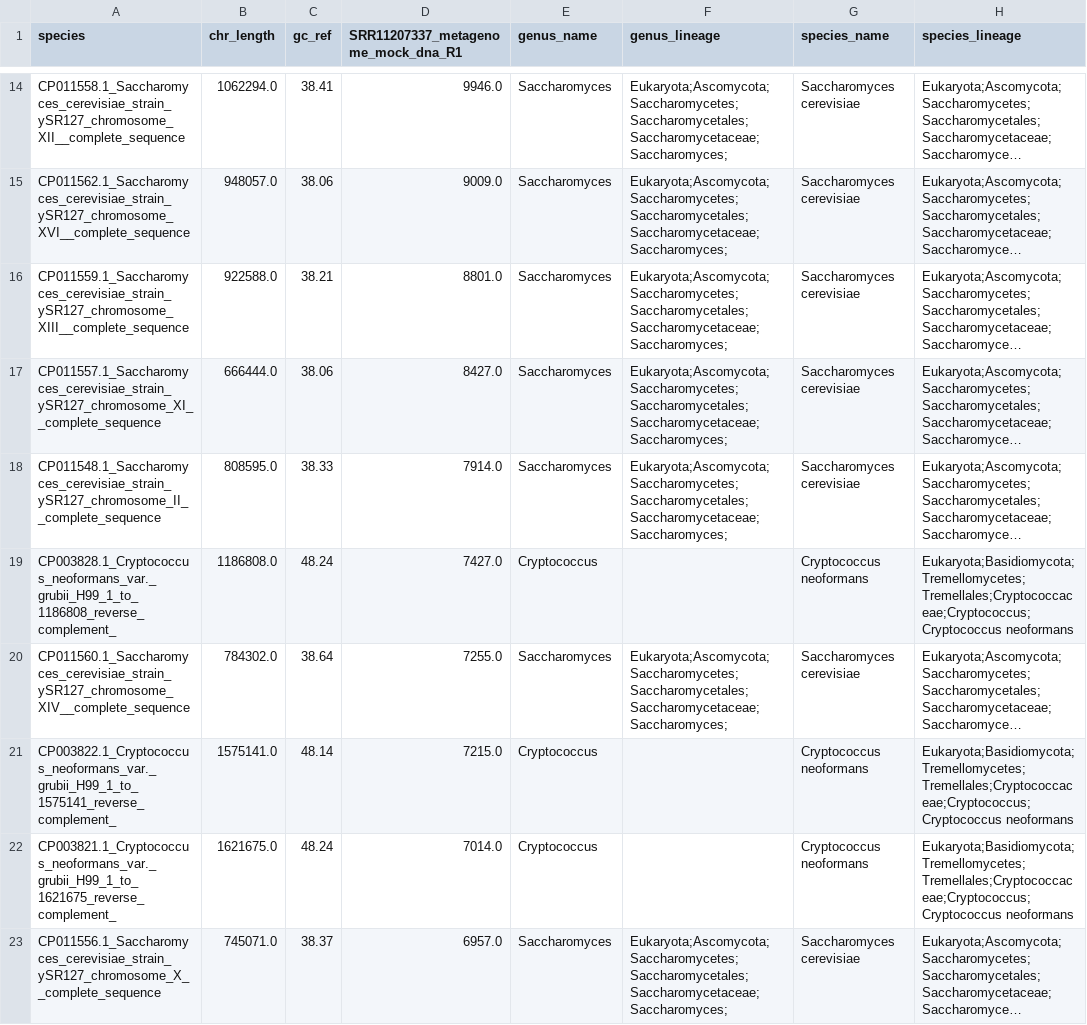
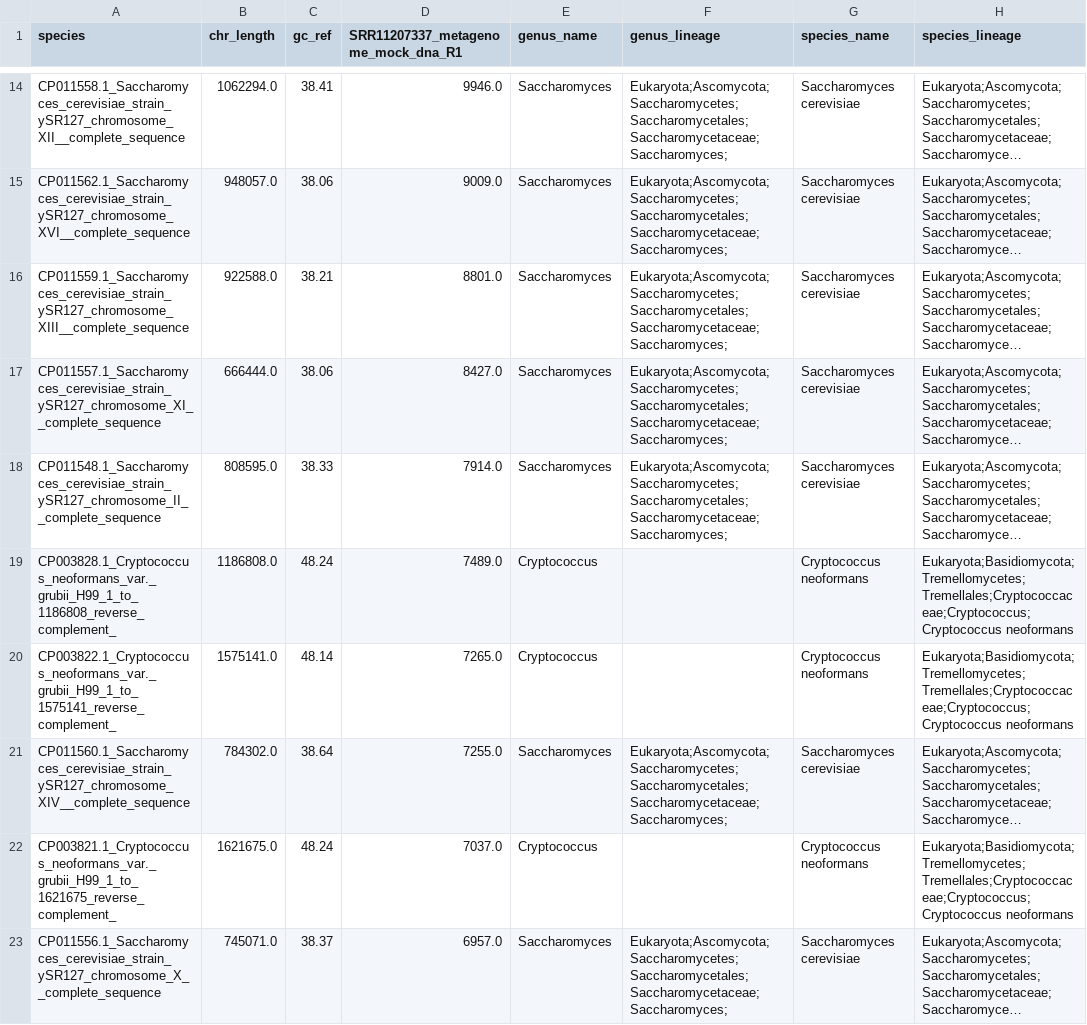
Before and after one commit to colindaven/wochenende_manuscript, a CSV file: mock/wochenende/reporting/haybaler/haybaler_output/read_count_haybaler_taxa.csv, drawn as a sheet; only a part is shown, gaps mark what is left out; long unchanged cells end in …; removed rows and columns are numbered as before the commit, all else as after; the diff covers the shown part only; the diff names each change by its address in the sheet, - before the commit and + after, or states it on an @@ line.

```diff
--- a/mock/wochenende/reporting/haybaler/haybaler_output/read_count_haybaler_taxa.csv
+++ b/mock/wochenende/reporting/haybaler/haybaler_output/read_count_haybaler_taxa.csv
-D19: 7427.0
+D19: 7489.0
+row 20: CP003822.1_Cryptococcus_neoformans_var._grubii_H99_1_to_1575141_reverse_complement_ | 1575141.0 | 48.14 | 7265.0 | Cryptococcus |  | Cryptococcus neoformans | Eukaryota;Basidiomycota;Tremellomycetes;Tremellales;Cryptococcaceae;Cryptococcus;Cryptococcus neoformans
-row 21: CP003822.1_Cryptococcus_neoformans_var._grubii_H99_1_to_1575141_reverse_complement_ | 1575141.0 | 48.14 | 7215.0 | Cryptococcus |  | Cryptococcus neoformans | Eukaryota;Basidiomycota;Tremellomycetes;Tremellales;Cryptococcaceae;Cryptococcus;Cryptococcus neoformans
-D22: 7014.0
+D22: 7037.0
```
Also changed, not shown: 1 added row, 2 removed rows and 11 edited cells elsewhere in this file, mock/wochenende/reporting/haybaler/haybaler_output/RPMM_haybaler_taxa.csv, mock/wochenende/reporting/haybaler/haybaler_output/RPMM_heattree.csv, 35 other files.
